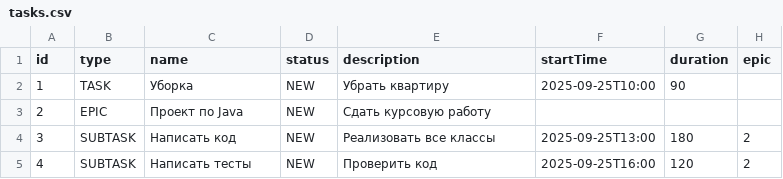
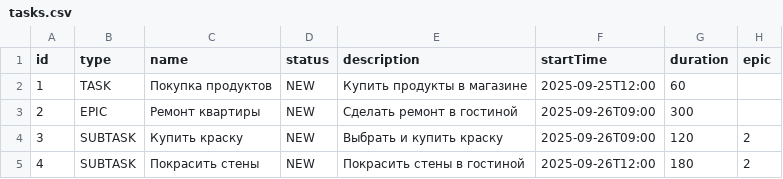
Before and after one commit to Mefodii003/java-kanban, a CSV file: tasks.csv, drawn as a sheet.

```diff
--- a/tasks.csv
+++ b/tasks.csv
@@ -1,5 +1,5 @@
 id,type,name,status,description,startTime,duration,epic
-1,TASK,Уборка,NEW,Убрать квартиру,2025-09-25T10:00,90,
-2,EPIC,Проект по Java,NEW,Сдать курсовую работу,,,
-3,SUBTASK,Написать код,NEW,Реализовать все классы,2025-09-25T13:00,180,2
-4,SUBTASK,Написать тесты,NEW,Проверить код,2025-09-25T16:00,120,2
+1,TASK,Покупка продуктов,NEW,Купить продукты в магазине,2025-09-25T12:00,60,
+2,EPIC,Ремонт квартиры,NEW,Сделать ремонт в гостиной,2025-09-26T09:00,300,
+3,SUBTASK,Купить краску,NEW,Выбрать и купить краску,2025-09-26T09:00,120,2
+4,SUBTASK,Покрасить стены,NEW,Покрасить стены в гостиной,2025-09-26T12:00,180,2
```
Also changed, not shown: 24 other files.
